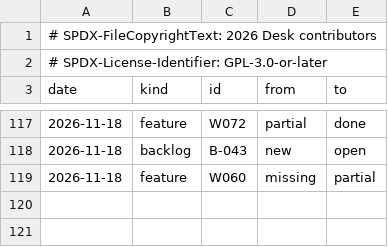
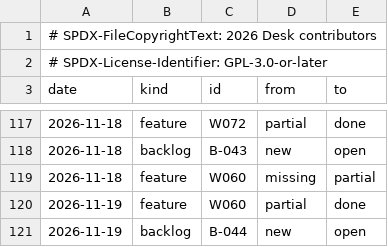
Before and after one commit to brahm/desk, a TSV file: docs/dashboard/changes.tsv, drawn as a sheet; only a part is shown, gaps mark what is left out.

```diff
--- a/docs/dashboard/changes.tsv
+++ b/docs/dashboard/changes.tsv
@@ -119 +119,3 @@ date	kind	id	from	to
 2026-11-18	feature	W060	missing	partial
+2026-11-19	feature	W060	partial	done
+2026-11-19	backlog	B-044	new	open
```
Also changed, not shown: docs/dashboard/history.tsv, docs/dashboard/snapshot.tsv.
